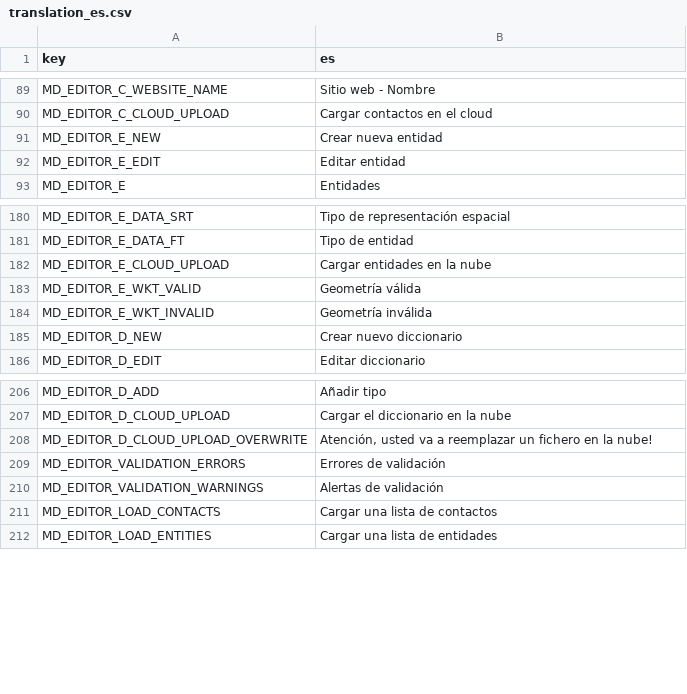
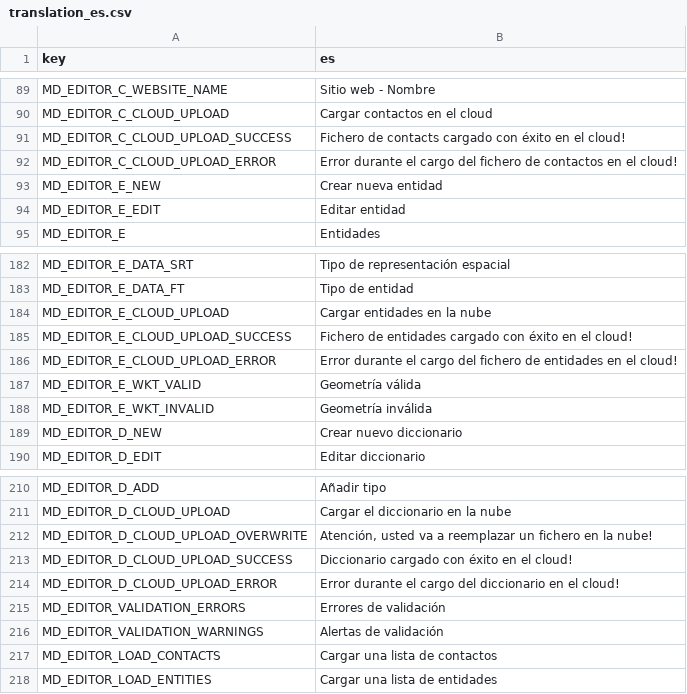
Before and after one commit to r-geoflow/geoflow-shiny, a CSV file: i18n/translation_es.csv, drawn as a sheet; only a part is shown, gaps mark what is left out.

```diff
--- a/i18n/translation_es.csv
+++ b/i18n/translation_es.csv
@@ -90,2 +90,4 @@ MD_EDITOR_C_WEBSITE_NAME,Sitio web - Nombre
 MD_EDITOR_C_CLOUD_UPLOAD,Cargar contactos en el cloud
+MD_EDITOR_C_CLOUD_UPLOAD_SUCCESS, Fichero de contacts cargado con éxito en el cloud!
+MD_EDITOR_C_CLOUD_UPLOAD_ERROR, Error durante el cargo del fichero de contactos en el cloud!
 MD_EDITOR_E_NEW,Crear nueva entidad
@@ -182,2 +184,4 @@ MD_EDITOR_E_DATA_FT,Tipo de entidad
 MD_EDITOR_E_CLOUD_UPLOAD,Cargar entidades en la nube
+MD_EDITOR_E_CLOUD_UPLOAD_SUCCESS, Fichero de entidades cargado con éxito en el cloud!
+MD_EDITOR_E_CLOUD_UPLOAD_ERROR, Error durante el cargo del fichero de entidades en el cloud!
 MD_EDITOR_E_WKT_VALID,Geometría válida
@@ -208,2 +212,4 @@ MD_EDITOR_D_CLOUD_UPLOAD,Cargar el diccionario en la nube
 MD_EDITOR_D_CLOUD_UPLOAD_OVERWRITE,"Atención, usted va a reemplazar un fichero en la nube!"
+MD_EDITOR_D_CLOUD_UPLOAD_SUCCESS, Diccionario cargado con éxito en el cloud!
+MD_EDITOR_D_CLOUD_UPLOAD_ERROR, Error durante el cargo del diccionario en el cloud!
 MD_EDITOR_VALIDATION_ERRORS,Errores de validación
```
Also changed, not shown: i18n/translation_en.csv, i18n/translation_fr.csv, 3 other files.
